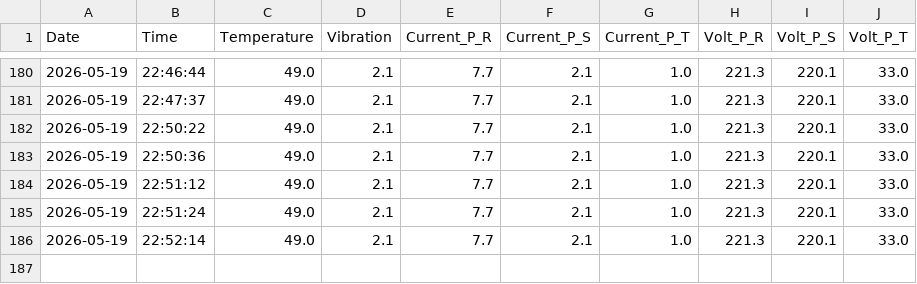
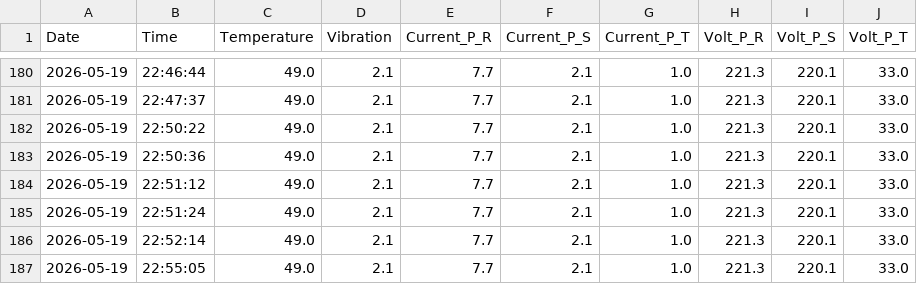
Before and after one commit to MustafaSedhom/Smart-Predictive-Unit-SPU-, a CSV file: AI_Data/Last_Motor_Data.csv, drawn as a sheet; only a part is shown, gaps mark what is left out; the diff names each change by its address in the sheet, - before the commit and + after, or states it on an @@ line.

```diff
--- a/AI_Data/Last_Motor_Data.csv
+++ b/AI_Data/Last_Motor_Data.csv
+row 187: 2026-05-19 | 22:55:05 | 49.0 | 2.1 | 7.7 | 2.1 | 1.0 | 221.3 | 220.1 | 33.0
```
Also changed, not shown: AI_Data/Last_Belt_Data.csv, AI_Data/Last_Health_Data.csv, 5 other files.
